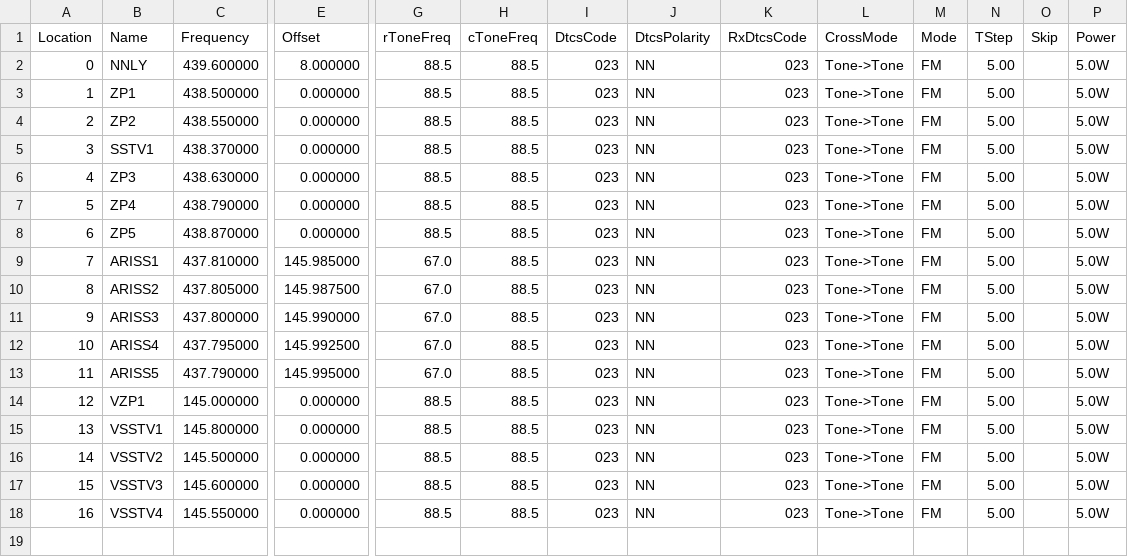
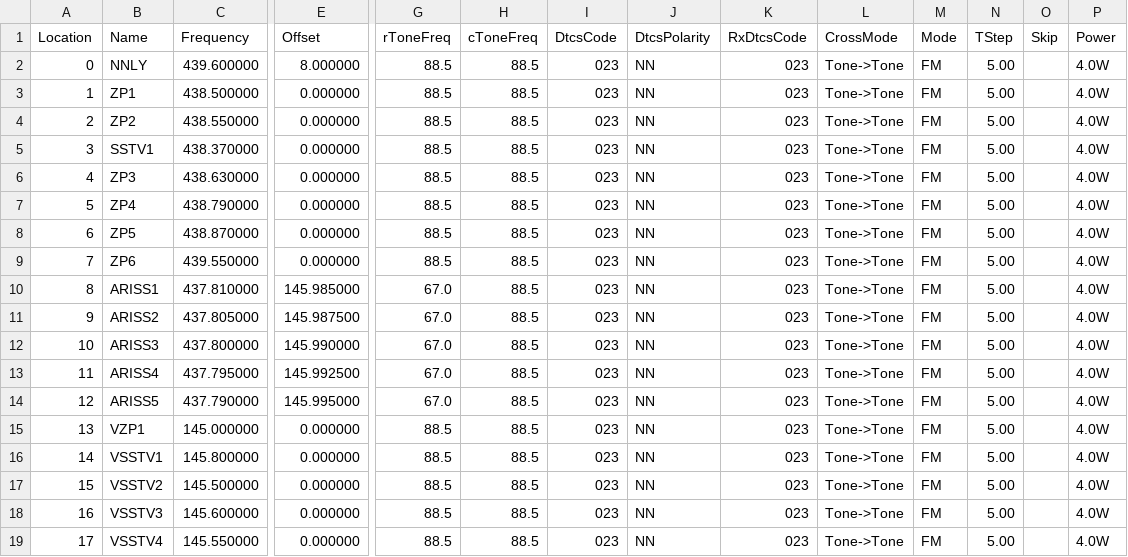
Before and after one commit to mike2718/cps-config, a CSV file: UV-5R.csv, drawn as a sheet; only a part is shown, gaps mark what is left out; addresses are those after the commit; rows hold the shown columns only; the diff names each change by its address in the sheet, - before the commit and + after, or states it on an @@ line.

Commit message:
更新UV-5R配置

```diff
--- a/UV-5R.csv
+++ b/UV-5R.csv
-P2:P8 (Power): 5.0W
+P2:P8 (Power): 4.0W
+row 9: 7 | ZP6 | 439.550000 | 0.000000 | 88.5 | 88.5 | 023 | NN | 023 | Tone->Tone | FM | 5.00 |  | 4.0W
@@ column A (Location) renumbered from row 10 down @@
-P10:P19 (Power): 5.0W
+P10:P19 (Power): 4.0W
```
